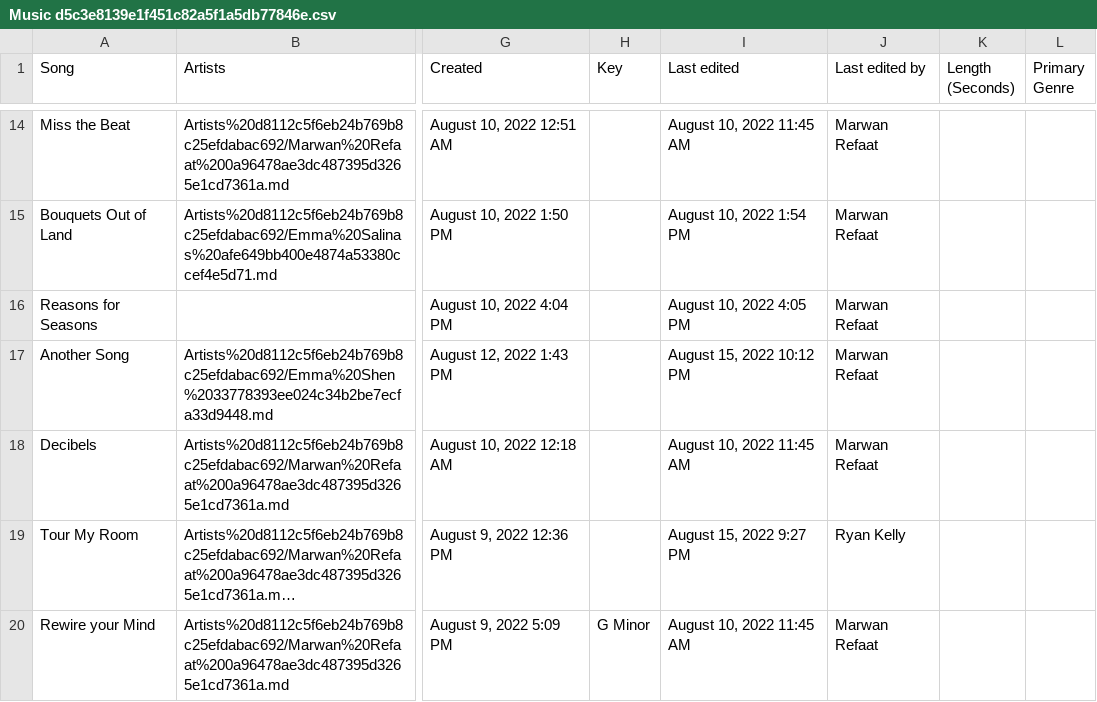
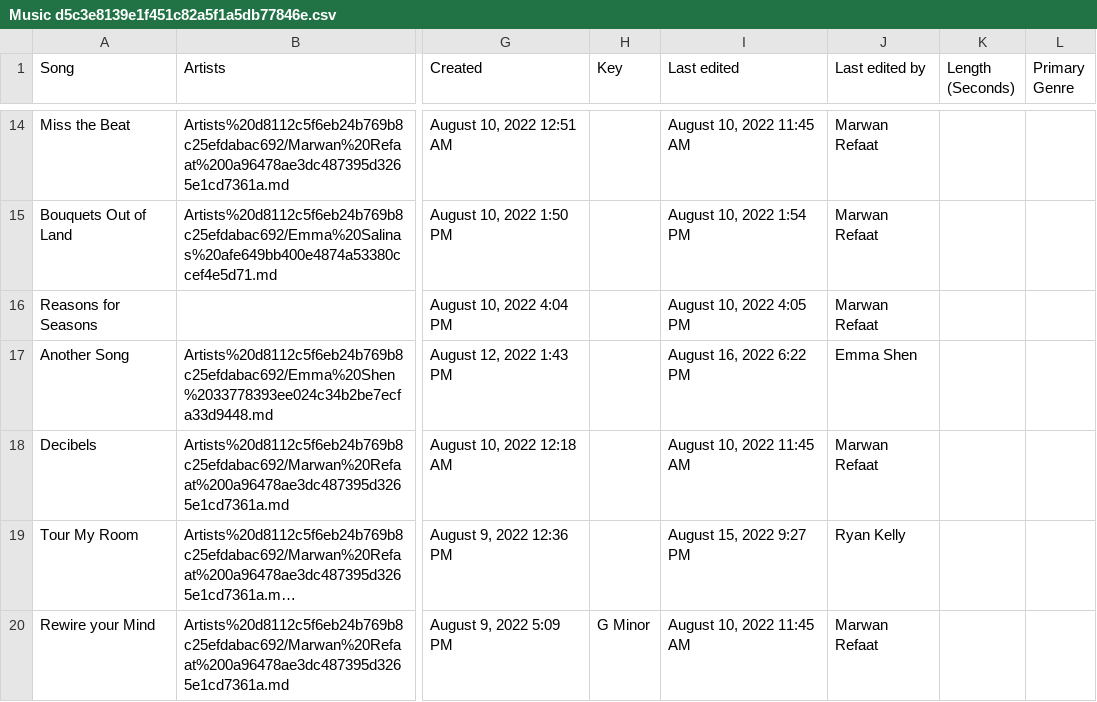
Before and after one commit to MarwanRefaat/transcend, a CSV file: markdown/Transcend ba178c00be234456922f79ff41328167/Music d5c3e8139e1f451c82a5f1a5db77846e.csv, drawn as a sheet; only a part is shown, gaps mark what is left out; long unchanged cells end in …; the diff names each change by its address in the sheet, - before the commit and + after, or states it on an @@ line.

```diff
--- a/markdown/Transcend ba178c00be234456922f79ff41328167/Music d5c3e8139e1f451c82a5f1a5db77846e.csv
+++ b/markdown/Transcend ba178c00be234456922f79ff41328167/Music d5c3e8139e1f451c82a5f1a5db77846e.csv
-I17 (Last edited): August 15, 2022 10:12 PM
+I17 (Last edited): August 16, 2022 6:22 PM
-J17 (Last edited by): Marwan Refaat
+J17 (Last edited by): Emma Shen
```
Also changed, not shown: 5 other files.
